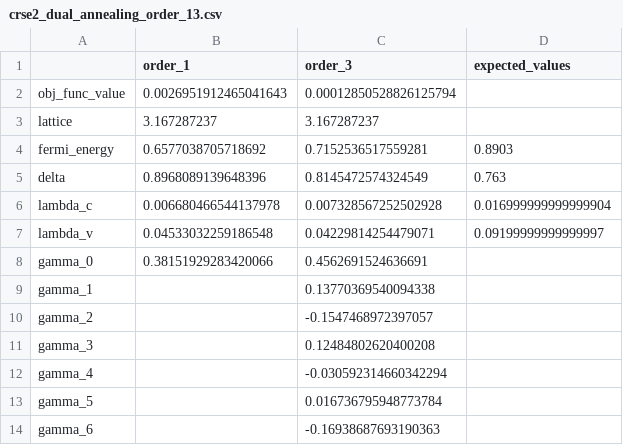
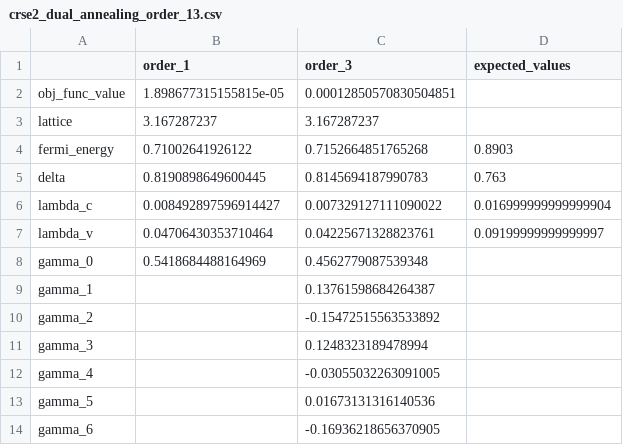
Before and after one commit to davifeliciano/tcc, a CSV file: results/crse2_dual_annealing_order_13.csv, drawn as a sheet.

```diff
--- a/results/crse2_dual_annealing_order_13.csv
+++ b/results/crse2_dual_annealing_order_13.csv
@@ -1,14 +1,14 @@
 ,order_1,order_3,expected_values
-obj_func_value,0.0026951912465041643,0.00012850528826125794,
+obj_func_value,1.898677315155815e-05,0.00012850570830504851,
 lattice,3.167287237,3.167287237,
-fermi_energy,0.6577038705718692,0.7152536517559281,0.8903
-delta,0.8968089139648396,0.8145472574324549,0.763
-lambda_c,0.006680466544137978,0.007328567252502928,0.016999999999999904
-lambda_v,0.04533032259186548,0.04229814254479071,0.09199999999999997
-gamma_0,0.38151929283420066,0.4562691524636691,
-gamma_1,,0.13770369540094338,
-gamma_2,,-0.1547468972397057,
-gamma_3,,0.12484802620400208,
-gamma_4,,-0.030592314660342294,
-gamma_5,,0.016736795948773784,
-gamma_6,,-0.16938687693190363,
+fermi_energy,0.71002641926122,0.7152664851765268,0.8903
+delta,0.8190898649600445,0.8145694187990783,0.763
+lambda_c,0.008492897596914427,0.007329127111090022,0.016999999999999904
+lambda_v,0.04706430353710464,0.04225671328823761,0.09199999999999997
+gamma_0,0.5418684488164969,0.4562779087539348,
+gamma_1,,0.13761598684264387,
+gamma_2,,-0.15472515563533892,
+gamma_3,,0.1248323189478994,
+gamma_4,,-0.03055032263091005,
+gamma_5,,0.01673131316140536,
+gamma_6,,-0.16936218656370905,
```
Also changed, not shown: results/crs2_dual_annealing_order_13.csv, results/crs2_genetic_algorithm_order_13.csv, 20 other files.
